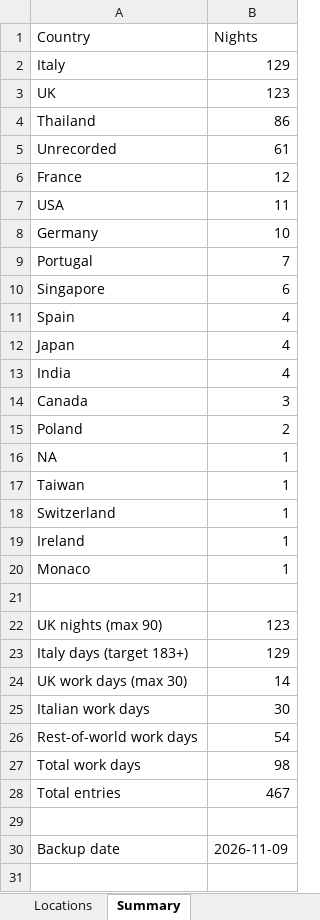
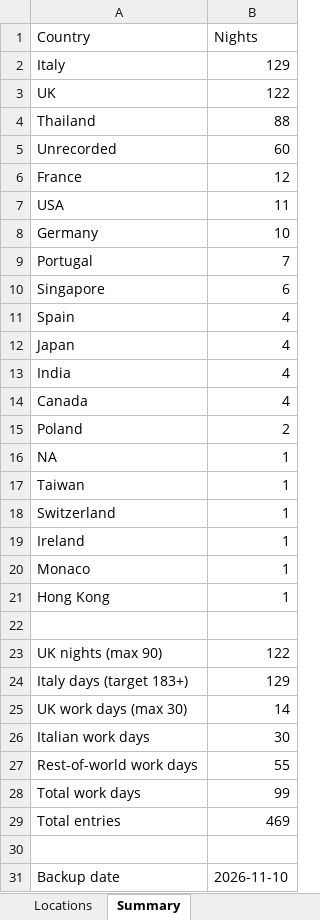
Before and after one commit to stevebrazier-hub/midnight-tracker, an Excel workbook: backups/latest.xlsx, sheet Summary, drawn as a sheet; values as stored, in another font and other column widths than the file's, no borders; addresses are those after the commit; the diff names each change by its address in the sheet, - before the commit and + after, or states it on an @@ line.

```diff
--- a/backups/latest.xlsx (sheet Summary)
+++ b/backups/latest.xlsx (sheet Summary)
-B3 (Nights): 123
+B3 (Nights): 122
-B4 (Nights): 86
+B4 (Nights): 88
-B5 (Nights): 61
+B5 (Nights): 60
-B14 (Nights): 3
+B14 (Nights): 4
+row 21: Hong Kong | 1
-B23 (Nights): 123
+B23 (Nights): 122
-B27 (Nights): 54
+B27 (Nights): 55
-B28 (Nights): 98
+B28 (Nights): 99
-B29 (Nights): 467
+B29 (Nights): 469
-B31 (Nights): 2026-11-09
+B31 (Nights): 2026-11-10
```
Also changed, not shown: sheet Locations, 3 other files.
